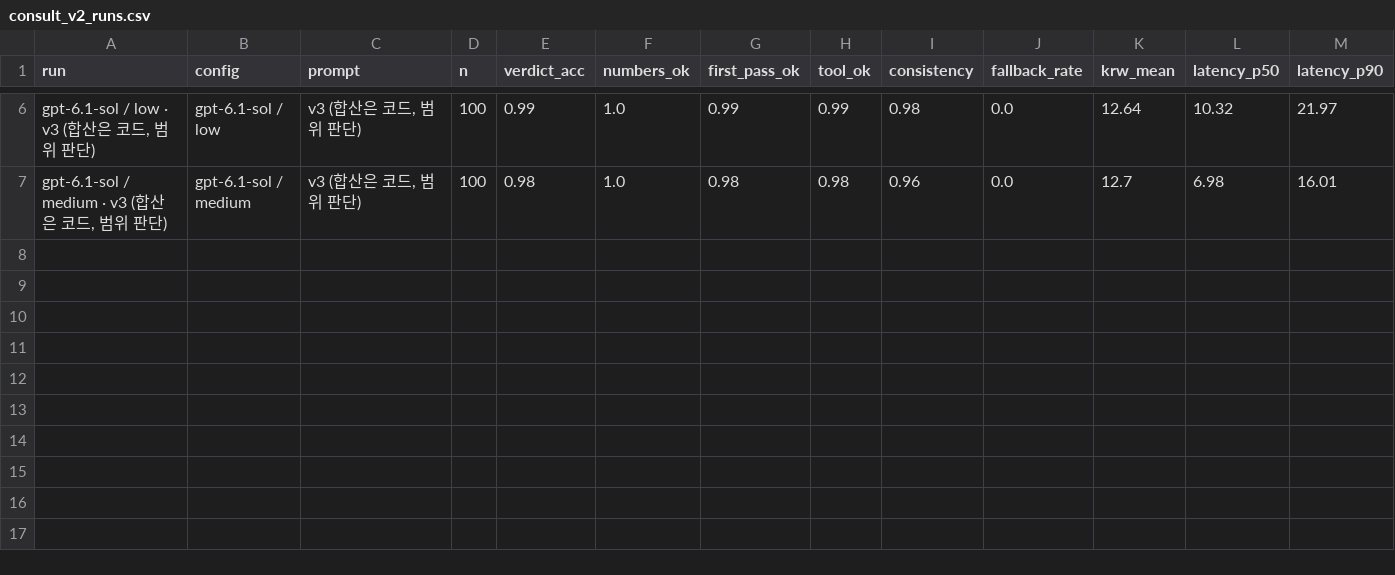
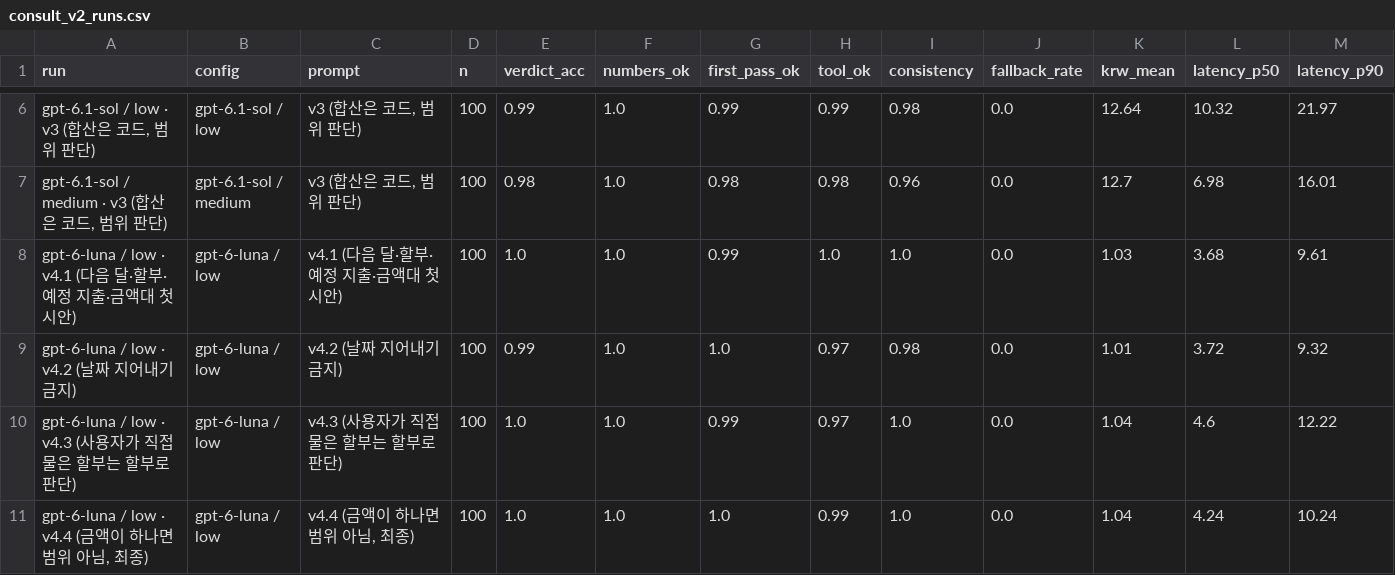
Before and after one commit to LeeJaeHu/conmoney, a CSV file: server/eval/dashboard/consult_v2_runs.csv, drawn as a sheet; only a part is shown, gaps mark what is left out; rows hold the shown columns only; the diff names each change by its address in the sheet, - before the commit and + after, or states it on an @@ line.

```diff
--- a/server/eval/dashboard/consult_v2_runs.csv
+++ b/server/eval/dashboard/consult_v2_runs.csv
+row 8: gpt-6-luna / low · v4.1 (다음 달·할부·예정 지출·금액대 첫 시안) | gpt-6-luna / low | v4.1 (다음 달·할부·예정 지출·금액대 첫 시안) | 100 | 1.0 | 1.0 | 0.99 | 1.0 | 1.0 | 0.0 | 1.03 | 3.68 | 9.61
+row 9: gpt-6-luna / low · v4.2 (날짜 지어내기 금지) | gpt-6-luna / low | v4.2 (날짜 지어내기 금지) | 100 | 0.99 | 1.0 | 1.0 | 0.97 | 0.98 | 0.0 | 1.01 | 3.72 | 9.32
+row 10: gpt-6-luna / low · v4.3 (사용자가 직접 물은 할부는 할부로 판단) | gpt-6-luna / low | v4.3 (사용자가 직접 물은 할부는 할부로 판단) | 100 | 1.0 | 1.0 | 0.99 | 0.97 | 1.0 | 0.0 | 1.04 | 4.6 | 12.22
+row 11: gpt-6-luna / low · v4.4 (금액이 하나면 범위 아님, 최종) | gpt-6-luna / low | v4.4 (금액이 하나면 범위 아님, 최종) | 100 | 1.0 | 1.0 | 1.0 | 0.99 | 1.0 | 0.0 | 1.04 | 4.24 | 10.24
```
Also changed, not shown: server/eval/dashboard/consult_groups.csv, server/eval/dashboard/consult_runs.csv, 8 other files.
